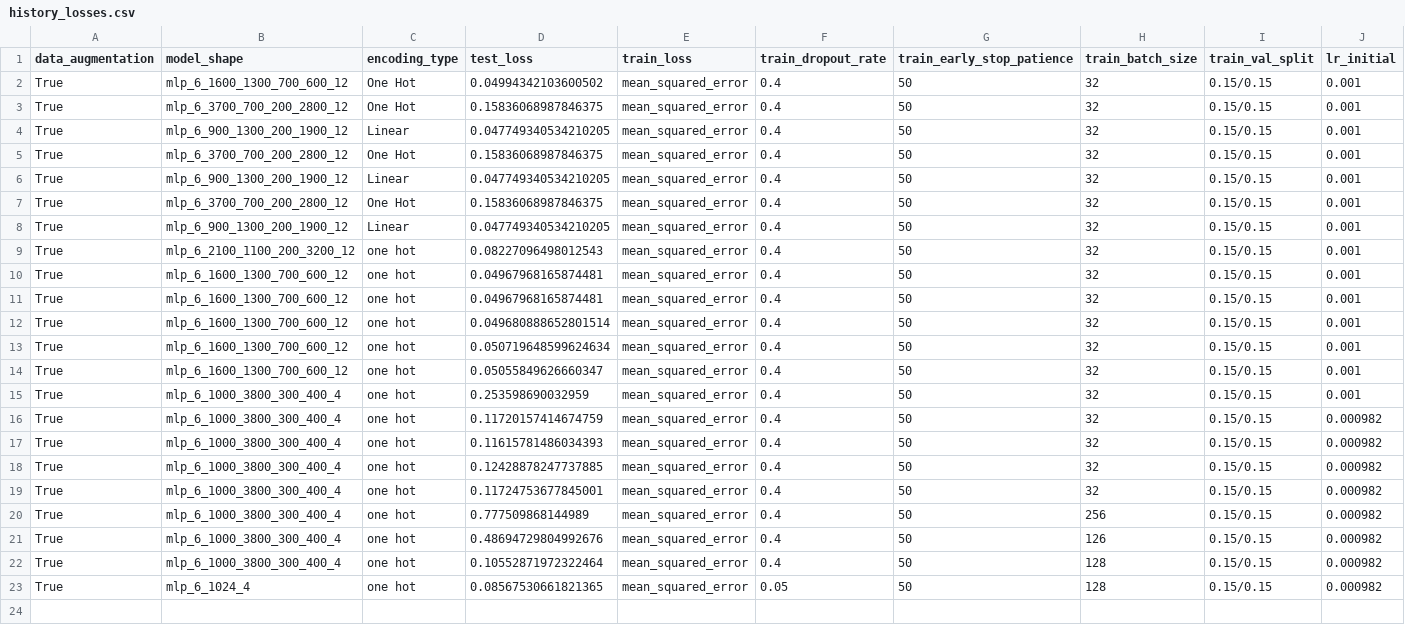
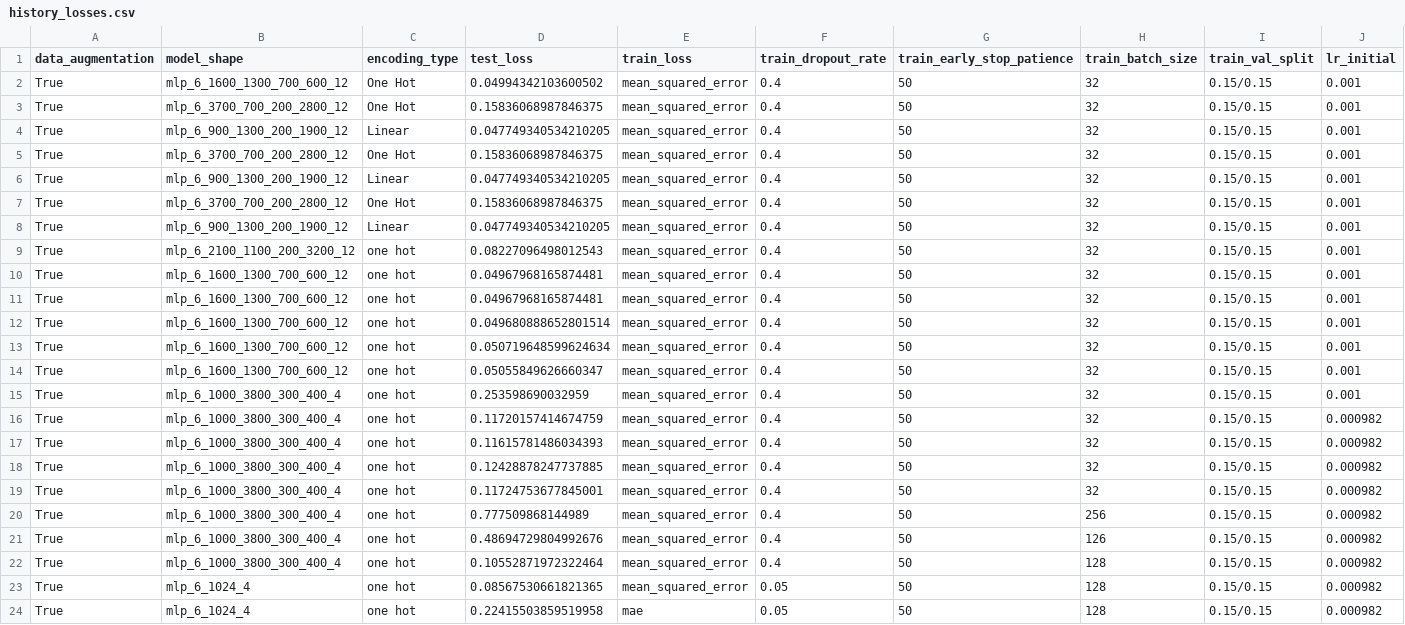
Before and after one commit to abhishekchak52/ML_qubit_design, a CSV file: model_predict_coupler_NCap_cap_matrix/history_losses.csv, drawn as a sheet; only a part is shown; rows hold the shown columns only; the diff names each change by its address in the sheet, - before the commit and + after, or states it on an @@ line.

```diff
--- a/model_predict_coupler_NCap_cap_matrix/history_losses.csv
+++ b/model_predict_coupler_NCap_cap_matrix/history_losses.csv
+row 24: True | mlp_6_1024_4 | one hot | 0.22415503859519958 | mae | 0.05 | 50 | 128 | 0.15/0.15 | 0.000982
```
Also changed, not shown: model_predict_coupler_NCap_cap_matrix/predictions_and_errors_one_hot.csv, model_predict_coupler_NCap_cap_matrix/predictions_and_errors_unscaled_one_hot.csv, 8 other files.
